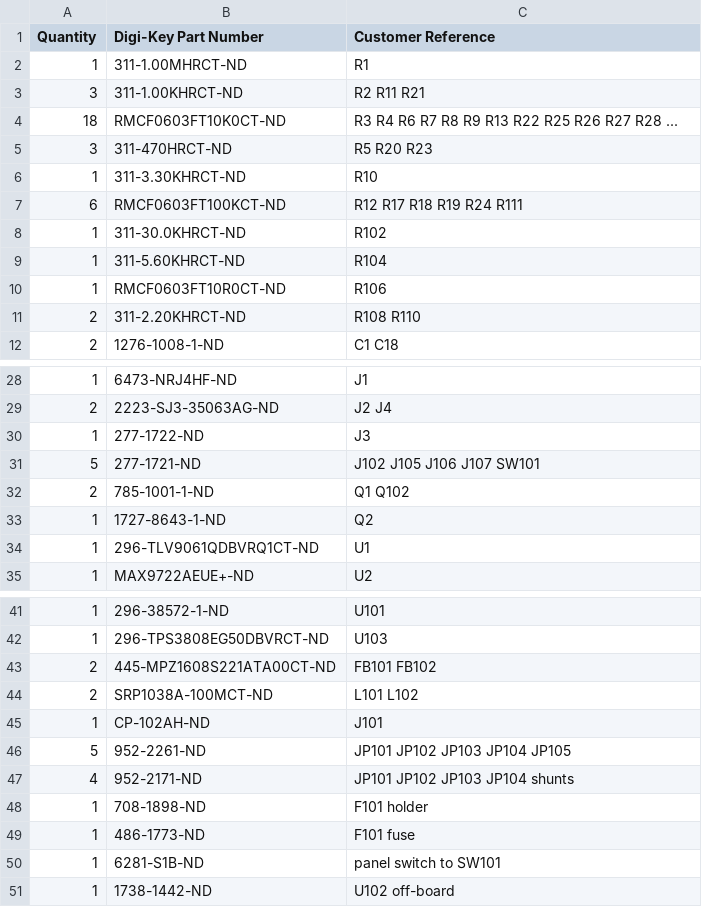
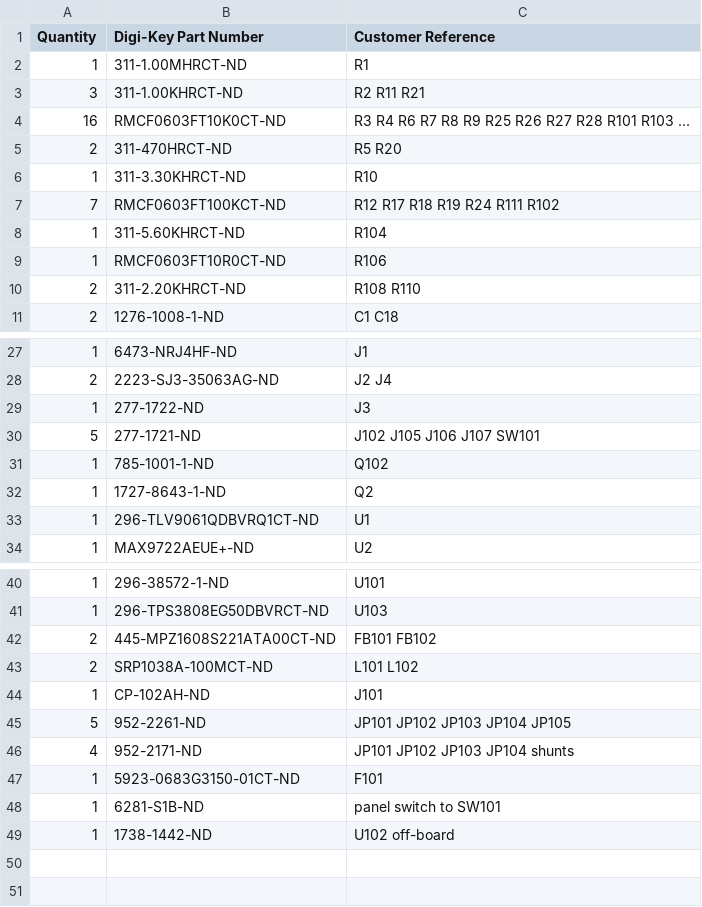
Before and after one commit to B1narySolutions/amp-hardware, a CSV file: audio-board/rev3/seed3-carrier-digikey-cart.csv, drawn as a sheet; only a part is shown, gaps mark what is left out.

```diff
--- a/audio-board/rev3/seed3-carrier-digikey-cart.csv
+++ b/audio-board/rev3/seed3-carrier-digikey-cart.csv
@@ -3,7 +3,6 @@ Quantity,Digi-Key Part Number,Customer Reference
 3,311-1.00KHRCT-ND,R2 R11 R21
-18,RMCF0603FT10K0CT-ND,R3 R4 R6 R7 R8 R9 R13 R22 R25 R26 R27 R28 ...
-3,311-470HRCT-ND,R5 R20 R23
+16,RMCF0603FT10K0CT-ND,R3 R4 R6 R7 R8 R9 R25 R26 R27 R28 R101 R103 ...
+2,311-470HRCT-ND,R5 R20
 1,311-3.30KHRCT-ND,R10
-6,RMCF0603FT100KCT-ND,R12 R17 R18 R19 R24 R111
-1,311-30.0KHRCT-ND,R102
+7,RMCF0603FT100KCT-ND,R12 R17 R18 R19 R24 R111 R102
 1,311-5.60KHRCT-ND,R104
@@ -31,3 +30,3 @@ Quantity,Digi-Key Part Number,Customer Reference
 5,277-1721-ND,J102 J105 J106 J107 SW101
-2,785-1001-1-ND,Q1 Q102
+1,785-1001-1-ND,Q102
 1,1727-8643-1-ND,Q2
@@ -47,4 +46,3 @@ Quantity,Digi-Key Part Number,Customer Reference
 4,952-2171-ND,JP101 JP102 JP103 JP104 shunts
-1,708-1898-ND,F101 holder
-1,486-1773-ND,F101 fuse
+1,5923-0683G3150-01CT-ND,F101
 1,6281-S1B-ND,panel switch to SW101
```
Also changed, not shown: audio-board/rev3/fab/assembly/seed3-carrier_bom.csv, audio-board/rev3/fab/assembly/seed3-carrier_cpl.csv, 11 other files.
